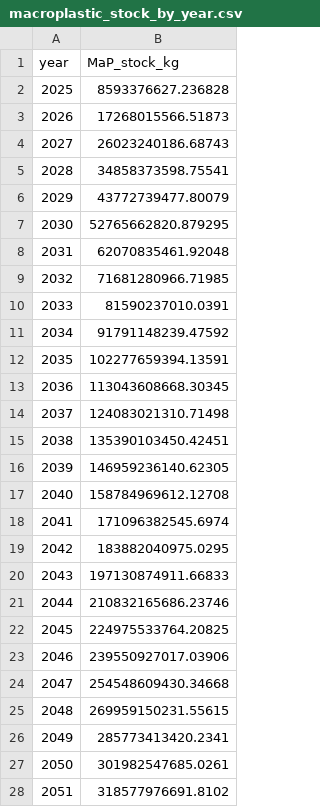
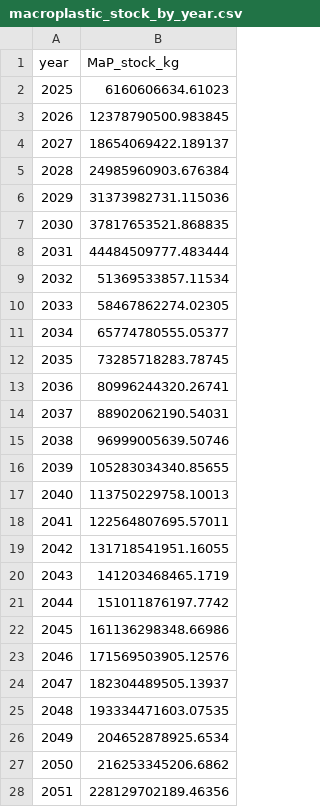
Before and after one commit to FarshidNazemi/packaging-roadmap, a CSV file: macroplastic_stock_by_year.csv, drawn as a sheet; only a part is shown; the diff covers the shown part only.

```diff
--- a/macroplastic_stock_by_year.csv
+++ b/macroplastic_stock_by_year.csv
@@ -1,28 +1,28 @@
 year,MaP_stock_kg
-2025,8593376627.236828
-2026,17268015566.51873
-2027,26023240186.68743
-2028,34858373598.75541
-2029,43772739477.80079
-2030,52765662820.879295
-2031,62070835461.92048
-2032,71681280966.71985
-2033,81590237010.0391
-2034,91791148239.47592
-2035,102277659394.13591
-2036,113043608668.30345
-2037,124083021310.71498
-2038,135390103450.42451
-2039,146959236140.62305
-2040,158784969612.12708
-2041,171096382545.6974
-2042,183882040975.0295
-2043,197130874911.66833
-2044,210832165686.23746
-2045,224975533764.20825
-2046,239550927017.03906
-2047,254548609430.34668
-2048,269959150231.55615
-2049,285773413420.2341
-2050,301982547685.0261
-2051,318577976691.8102
+2025,6160606634.61023
+2026,12378790500.983845
+2027,18654069422.189137
+2028,24985960903.676384
+2029,31373982731.115036
+2030,37817653521.868835
+2031,44484509777.483444
+2032,51369533857.11534
+2033,58467862274.02305
+2034,65774780555.05377
+2035,73285718283.78745
+2036,80996244320.26741
+2037,88902062190.54031
+2038,96999005639.50746
+2039,105283034340.85655
+2040,113750229758.10013
+2041,122564807695.57011
+2042,131718541951.16055
+2043,141203468465.1719
+2044,151011876197.7742
+2045,161136298348.66986
+2046,171569503905.12576
+2047,182304489505.13937
+2048,193334471603.07535
+2049,204652878925.6534
+2050,216253345206.6862
+2051,228129702189.46356
```
Also changed, not shown: 49 edited cells elsewhere in this file, macroplastic_stock_per_flow_by_year.csv, 4 other files.
